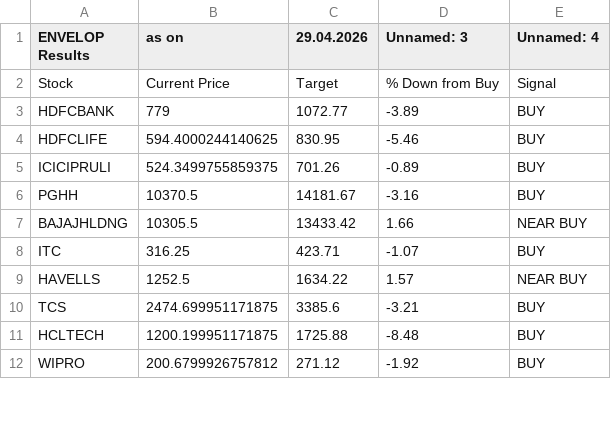
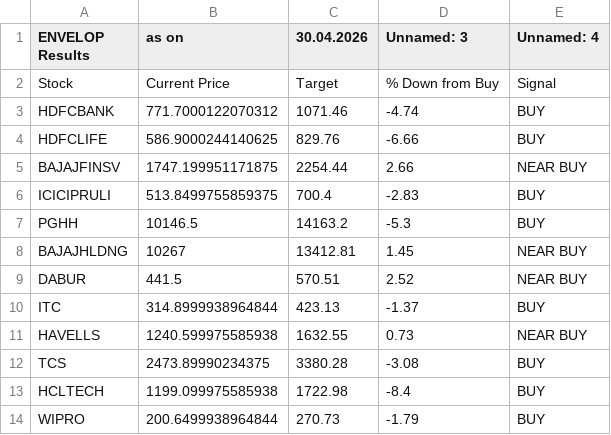
Before and after one commit to mojiburrahaman25/stock-output, a CSV file: ENVELOP.csv, drawn as a sheet; only a part is shown; the diff covers the shown part only.

```diff
--- a/ENVELOP.csv
+++ b/ENVELOP.csv
@@ -1,12 +1,14 @@
-ENVELOP Results,as on,29.04.2026,Unnamed: 3,Unnamed: 4
+ENVELOP Results,as on,30.04.2026,Unnamed: 3,Unnamed: 4
 Stock,Current Price,Target,% Down from Buy,Signal
-HDFCBANK,779,1072.77,-3.89,BUY
-HDFCLIFE,594.4000244140625,830.95,-5.46,BUY
-ICICIPRULI,524.3499755859375,701.26,-0.89,BUY
-PGHH,10370.5,14181.67,-3.16,BUY
-BAJAJHLDNG,10305.5,13433.42,1.66,NEAR BUY
-ITC,316.25,423.71,-1.07,BUY
-HAVELLS,1252.5,1634.22,1.57,NEAR BUY
-TCS,2474.699951171875,3385.6,-3.21,BUY
-HCLTECH,1200.199951171875,1725.88,-8.48,BUY
-WIPRO,200.6799926757812,271.12,-1.92,BUY
+HDFCBANK,771.7000122070312,1071.46,-4.74,BUY
+HDFCLIFE,586.9000244140625,829.76,-6.66,BUY
+BAJAJFINSV,1747.199951171875,2254.44,2.66,NEAR BUY
+ICICIPRULI,513.8499755859375,700.4,-2.83,BUY
+PGHH,10146.5,14163.2,-5.3,BUY
+BAJAJHLDNG,10267,13412.81,1.45,NEAR BUY
+DABUR,441.5,570.51,2.52,NEAR BUY
+ITC,314.8999938964844,423.13,-1.37,BUY
+HAVELLS,1240.599975585938,1632.55,0.73,NEAR BUY
+TCS,2473.89990234375,3380.28,-3.08,BUY
+HCLTECH,1199.099975585938,1722.98,-8.4,BUY
+WIPRO,200.6499938964844,270.73,-1.79,BUY
```
Also changed, not shown: 12 edited cells elsewhere in this file, 52 Weeks Low.csv, 67 ka Funda.csv, 6 other files.
